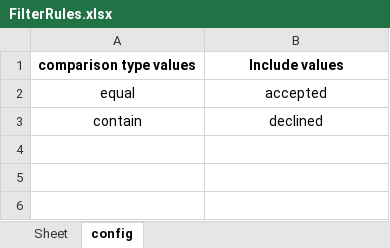
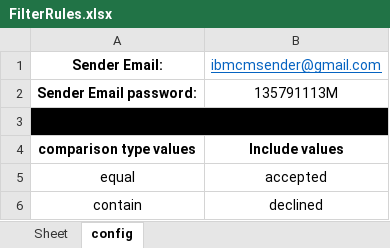
Before and after one commit to AugestINternIBM/ibmcn, an Excel workbook: IBMContractNotifier/FilterRules.xlsx, sheet config, drawn as a sheet; values as stored, in another font and other column widths than the file's, no borders; the diff names each change by its address in the sheet, - before the commit and + after, or states it on an @@ line.

Commit message:
excel file edited

```diff
--- a/IBMContractNotifier/FilterRules.xlsx (sheet config)
+++ b/IBMContractNotifier/FilterRules.xlsx (sheet config)
+row 1: Sender Email: | ibmcmsender@gmail.com
+row 2: Sender Email password: | 135791113M
+row 3: (empty)
```
